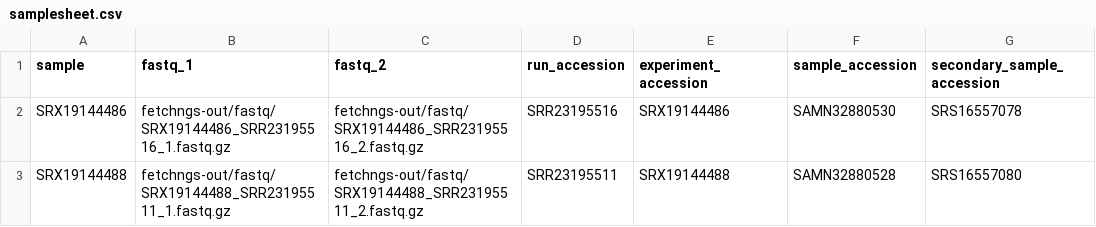
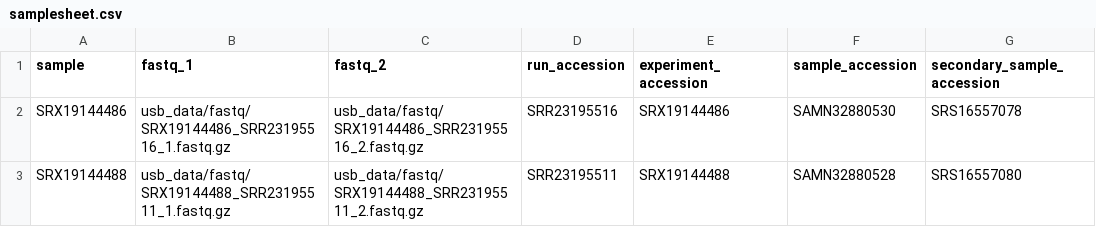
Before and after one commit to loboehme1/loboehme1, a CSV file: notebooks/day_02/fetchngs-out/samplesheet/samplesheet.csv, drawn as a sheet; only a part is shown; the diff names each change by its address in the sheet, - before the commit and + after, or states it on an @@ line.

```diff
--- a/notebooks/day_02/fetchngs-out/samplesheet/samplesheet.csv
+++ b/notebooks/day_02/fetchngs-out/samplesheet/samplesheet.csv
-B2 (fastq_1): fetchngs-out/fastq/SRX19144486_SRR23195516_1.fastq.gz
+B2 (fastq_1): usb_data/fastq/SRX19144486_SRR23195516_1.fastq.gz
-C2 (fastq_2): fetchngs-out/fastq/SRX19144486_SRR23195516_2.fastq.gz
+C2 (fastq_2): usb_data/fastq/SRX19144486_SRR23195516_2.fastq.gz
-B3 (fastq_1): fetchngs-out/fastq/SRX19144488_SRR23195511_1.fastq.gz
+B3 (fastq_1): usb_data/fastq/SRX19144488_SRR23195511_1.fastq.gz
-C3 (fastq_2): fetchngs-out/fastq/SRX19144488_SRR23195511_2.fastq.gz
+C3 (fastq_2): usb_data/fastq/SRX19144488_SRR23195511_2.fastq.gz
```
Also changed, not shown: 6 other files.
